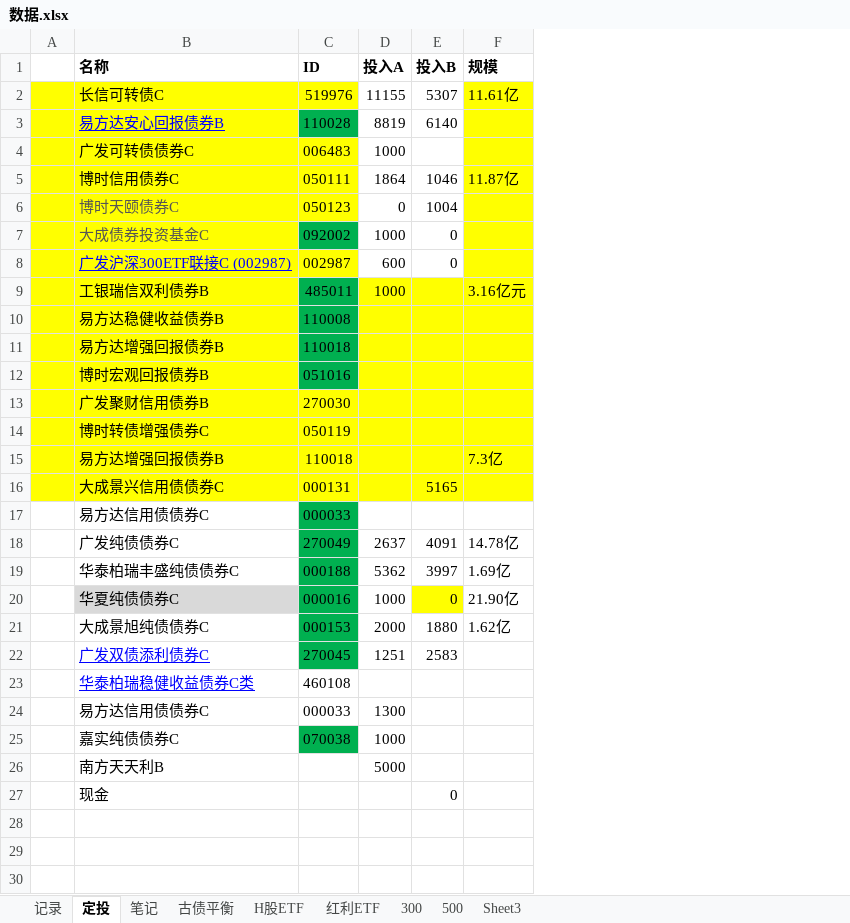
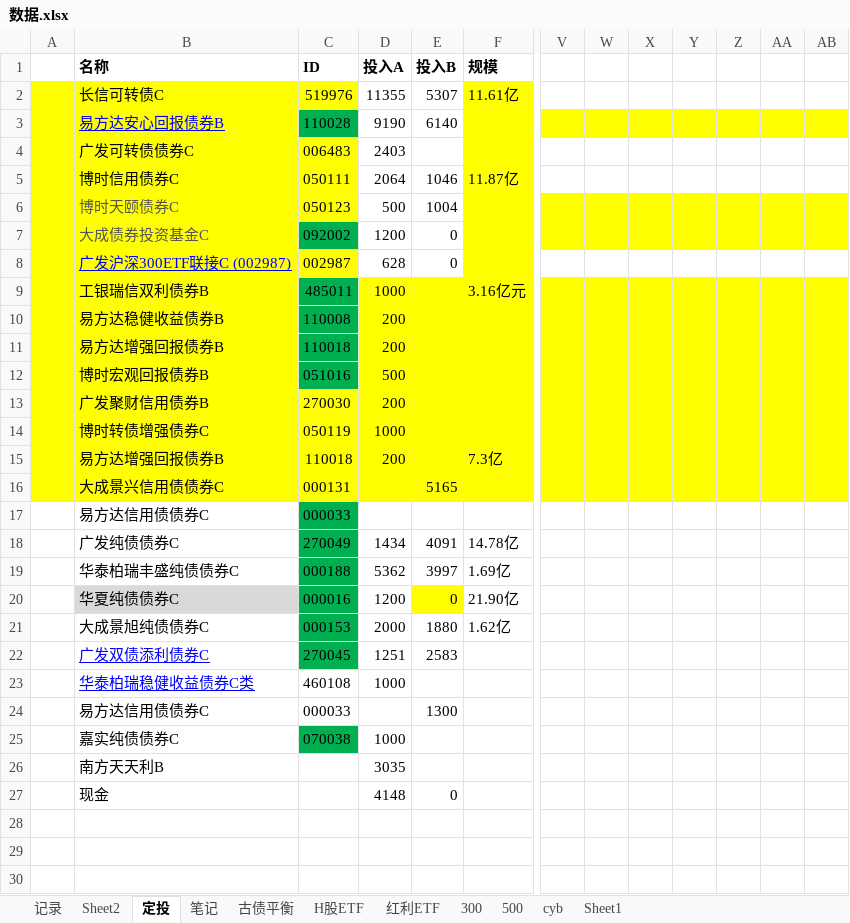
Before and after one commit to linking530/tushare, an Excel workbook: data/数据.xlsx, sheet 定投, drawn as a sheet; only a part is shown, gaps mark what is left out; values as stored, in another font and other column widths than the file's, no borders; the diff covers the shown part only; the diff names each change by its address in the sheet, - before the commit and + after, or states it on an @@ line.

```diff
--- a/data/数据.xlsx (sheet 定投)
+++ b/data/数据.xlsx (sheet 定投)
-sheet tab: Sheet3
+sheet tab: cyb
+sheet tab: Sheet2
+sheet tab: Sheet1
+column V, empty
+column W, empty
+column X, empty
+column Y, empty
+column Z, empty
+column AA, empty
+column AB, empty
-D2 (投入A): 11155
+D2 (投入A): 11355
-D3 (投入A): 8819
+D3 (投入A): 9190
-D4 (投入A): 1000
+D4 (投入A): 2403
-D5 (投入A): 1864
+D5 (投入A): 2064
-D6 (投入A): 0
+D6 (投入A): 500
-D7 (投入A): 1000
+D7 (投入A): 1200
-D8 (投入A): 600
+D8 (投入A): 628
-D10:D11 (投入A): (empty)
+D10:D11 (投入A): 200
-D12 (投入A): (empty)
+D12 (投入A): 500
-D13 (投入A): (empty)
+D13 (投入A): 200
-D14 (投入A): (empty)
+D14 (投入A): 1000
-D15 (投入A): (empty)
+D15 (投入A): 200
-D18 (投入A): 2637
+D18 (投入A): 1434
-D20 (投入A): 1000
+D20 (投入A): 1200
-D23 (投入A): (empty)
+D23 (投入A): 1000
-D24 (投入A): 1300
+D24 (投入A): (empty)
-E24 (投入B): (empty)
+E24 (投入B): 1300
-D26 (投入A): 5000
+D26 (投入A): 3035
-D27 (投入A): (empty)
+D27 (投入A): 4148
```
Also changed, not shown: 7 added rows, 7 removed rows and 3 edited cells elsewhere in this sheet, sheet 300, sheet 500, sheet cyb, formulas that keep their value, charts or pictures.
